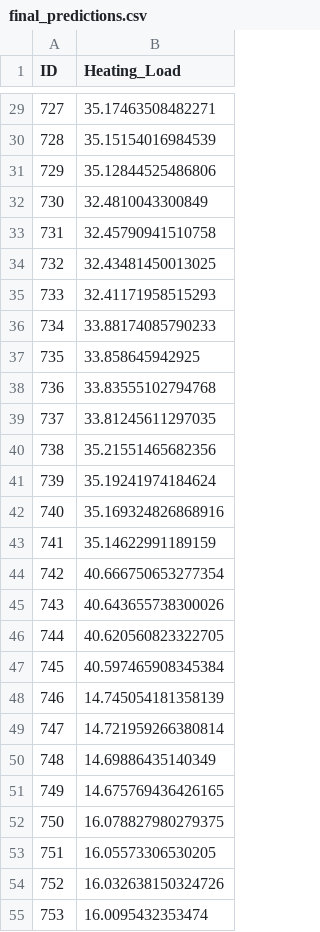
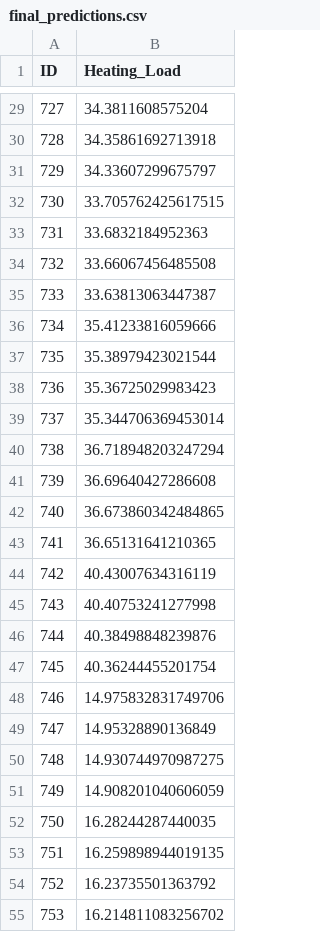
Before and after one commit to D-ixon/personal, a CSV file: ML_MODEL_TRAINING/building_heating_predictions/final_predictions.csv, drawn as a sheet; only a part is shown, gaps mark what is left out; the diff covers the shown part only.

```diff
--- a/ML_MODEL_TRAINING/building_heating_predictions/final_predictions.csv
+++ b/ML_MODEL_TRAINING/building_heating_predictions/final_predictions.csv
@@ -29,27 +29,27 @@ ID,Heating_Load
-727,35.17463508482271
-728,35.15154016984539
-729,35.12844525486806
-730,32.4810043300849
-731,32.45790941510758
-732,32.43481450013025
-733,32.41171958515293
-734,33.88174085790233
-735,33.858645942925
-736,33.83555102794768
-737,33.81245611297035
-738,35.21551465682356
-739,35.19241974184624
-740,35.169324826868916
-741,35.14622991189159
-742,40.666750653277354
-743,40.643655738300026
-744,40.620560823322705
-745,40.597465908345384
-746,14.745054181358139
-747,14.721959266380814
-748,14.69886435140349
-749,14.675769436426165
-750,16.078827980279375
-751,16.05573306530205
-752,16.032638150324726
-753,16.0095432353474
+727,34.3811608575204
+728,34.35861692713918
+729,34.33607299675797
+730,33.705762425617515
+731,33.6832184952363
+732,33.66067456485508
+733,33.63813063447387
+734,35.41233816059666
+735,35.38979423021544
+736,35.36725029983423
+737,35.344706369453014
+738,36.718948203247294
+739,36.69640427286608
+740,36.673860342484865
+741,36.65131641210365
+742,40.43007634316119
+743,40.40753241277998
+744,40.38498848239876
+745,40.36244455201754
+746,14.975832831749706
+747,14.95328890136849
+748,14.930744970987275
+749,14.908201040606059
+750,16.28244287440035
+751,16.259898944019135
+752,16.23735501363792
+753,16.214811083256702
```
Also changed, not shown: 43 edited cells elsewhere in this file, 2 other files.
